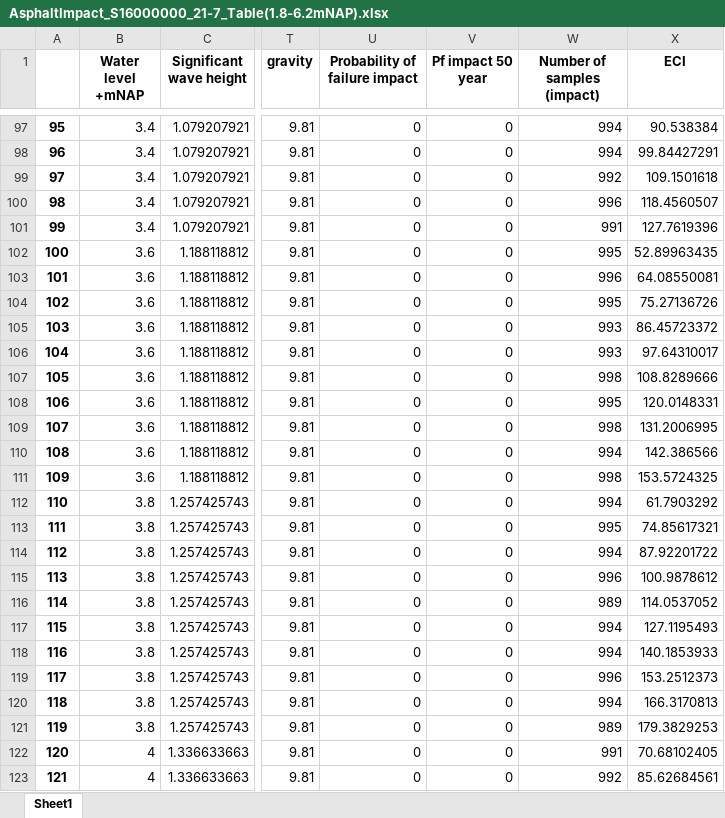
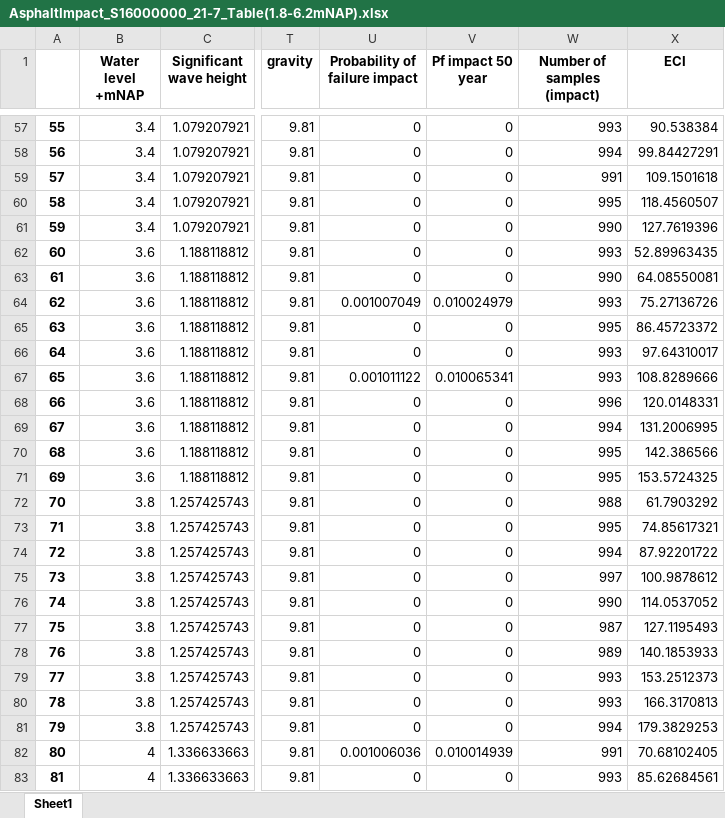
Before and after one commit to Kevin107774/Dike-revetment-tool, an Excel workbook: AsphaltImpact_S16000000_21-7_Table(1.8-6.2mNAP).xlsx, sheet Sheet1, drawn as a sheet; only a part is shown, gaps mark what is left out; values as stored, in another font and other column widths than the file's, no borders; addresses are those after the commit; the diff covers the shown part only; the diff names each change by its address in the sheet, - before the commit and + after, or states it on an @@ line.

```diff
--- a/AsphaltImpact_S16000000_21-7_Table(1.8-6.2mNAP).xlsx (sheet Sheet1)
+++ b/AsphaltImpact_S16000000_21-7_Table(1.8-6.2mNAP).xlsx (sheet Sheet1)
@@ column A renumbered from row 2 down @@
-W57 (Number of samples (impact)): 994
+W57 (Number of samples (impact)): 993
-W59 (Number of samples (impact)): 992
+W59 (Number of samples (impact)): 991
-W60 (Number of samples (impact)): 996
+W60 (Number of samples (impact)): 995
-W61 (Number of samples (impact)): 991
+W61 (Number of samples (impact)): 990
-W62 (Number of samples (impact)): 995
+W62 (Number of samples (impact)): 993
-W63 (Number of samples (impact)): 996
+W63 (Number of samples (impact)): 990
-U64 (Probability of failure impact): 0
+U64 (Probability of failure impact): 0.001007049
-V64 (Pf impact 50 year): 0
+V64 (Pf impact 50 year): 0.010024979
-W64 (Number of samples (impact)): 995
+W64 (Number of samples (impact)): 993
-W65 (Number of samples (impact)): 993
+W65 (Number of samples (impact)): 995
-U67 (Probability of failure impact): 0
+U67 (Probability of failure impact): 0.001011122
-V67 (Pf impact 50 year): 0
+V67 (Pf impact 50 year): 0.010065341
-W67 (Number of samples (impact)): 998
+W67 (Number of samples (impact)): 993
-W68 (Number of samples (impact)): 995
+W68 (Number of samples (impact)): 996
-W69 (Number of samples (impact)): 998
+W69 (Number of samples (impact)): 994
-W70 (Number of samples (impact)): 994
+W70 (Number of samples (impact)): 995
-W71 (Number of samples (impact)): 998
+W71 (Number of samples (impact)): 995
-W72 (Number of samples (impact)): 994
+W72 (Number of samples (impact)): 988
-W75 (Number of samples (impact)): 996
+W75 (Number of samples (impact)): 997
-W76 (Number of samples (impact)): 989
+W76 (Number of samples (impact)): 990
-W77 (Number of samples (impact)): 994
+W77 (Number of samples (impact)): 987
-W78 (Number of samples (impact)): 994
+W78 (Number of samples (impact)): 989
-W79 (Number of samples (impact)): 996
+W79 (Number of samples (impact)): 993
-W80 (Number of samples (impact)): 994
+W80 (Number of samples (impact)): 993
-W81 (Number of samples (impact)): 989
+W81 (Number of samples (impact)): 994
-U82 (Probability of failure impact): 0
+U82 (Probability of failure impact): 0.001006036
-V82 (Pf impact 50 year): 0
+V82 (Pf impact 50 year): 0.010014939
-W83 (Number of samples (impact)): 992
+W83 (Number of samples (impact)): 993
```
Also changed, not shown: 40 removed rows and 210 edited cells elsewhere in this sheet, LooseRock_S16000000_21-7_Table(1.6-4mNAP).xlsx, Verkalit_S16000000_21-7_Table(1.8-4mNAP).xlsx, 6 other files.
